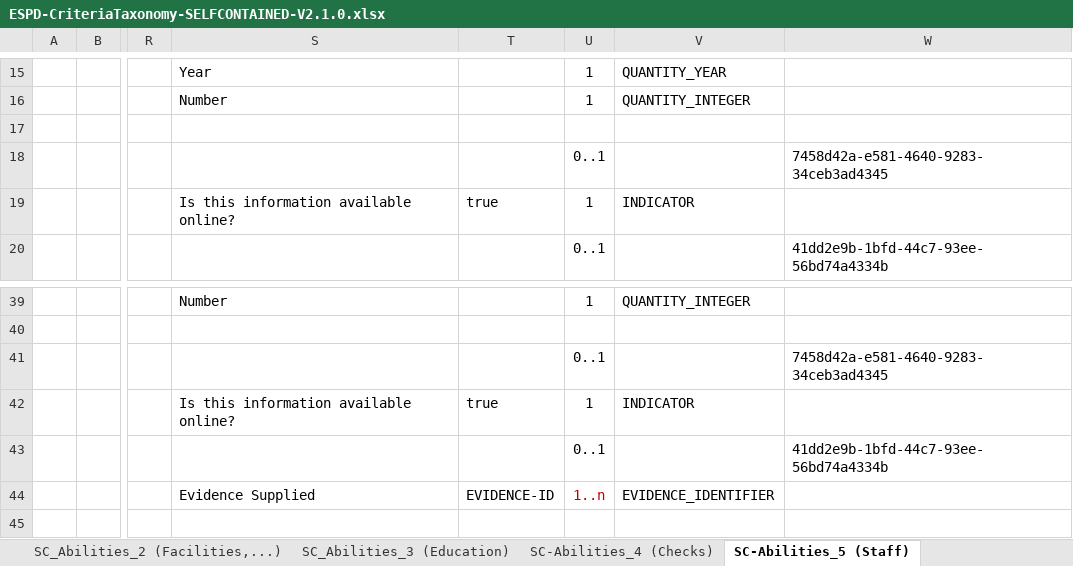
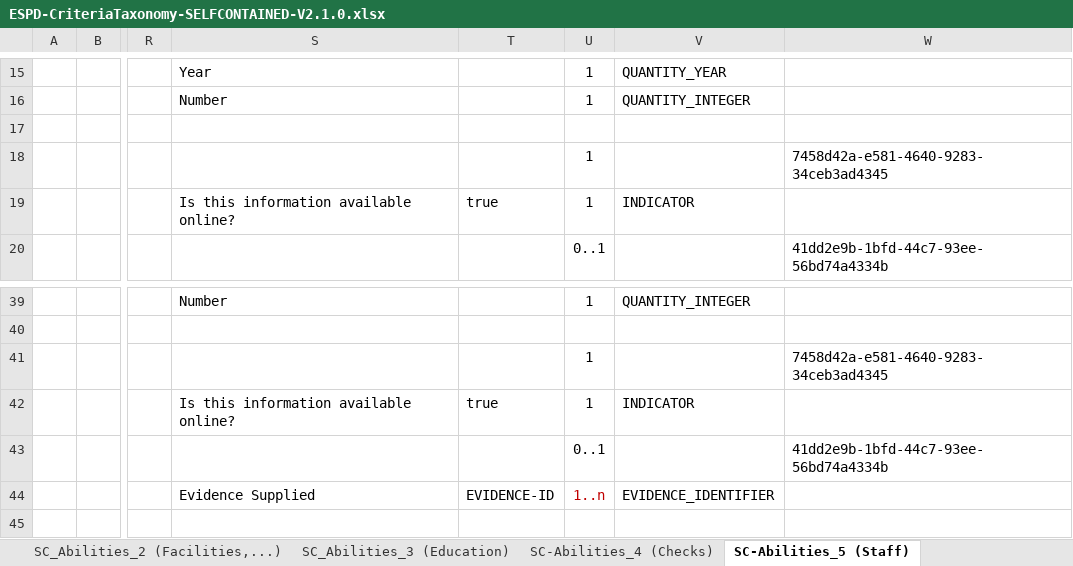
Before and after one commit to OP-TED/ESPD-EDM, an Excel workbook: docs/src/main/asciidoc/dist/cl/xlsx/ESPD-CriteriaTaxonomy-SELFCONTAINED-V2.1.0.xlsx, sheet SC-Abilities_5 (Staff), drawn as a sheet; only a part is shown, gaps mark what is left out; values as stored, in another font and other column widths than the file's, no borders; the diff names each change by its address in the sheet, - before the commit and + after, or states it on an @@ line.

```diff
--- a/docs/src/main/asciidoc/dist/cl/xlsx/ESPD-CriteriaTaxonomy-SELFCONTAINED-V2.1.0.xlsx (sheet SC-Abilities_5 (Staff))
+++ b/docs/src/main/asciidoc/dist/cl/xlsx/ESPD-CriteriaTaxonomy-SELFCONTAINED-V2.1.0.xlsx (sheet SC-Abilities_5 (Staff))
-U18: 0..1
+U18: 1
-U41: 0..1
+U41: 1
```
Also changed, not shown: sheet EG-Convictions, sheet SC-References, sheet SC-Quality_assurance, sheet SC-Abilities_1 (Persons), sheet OTHER-EO-NOT_RELIED_ON-ENTITIES, sheet EG-Purely_national, 2 more sheets, 8 other files.
